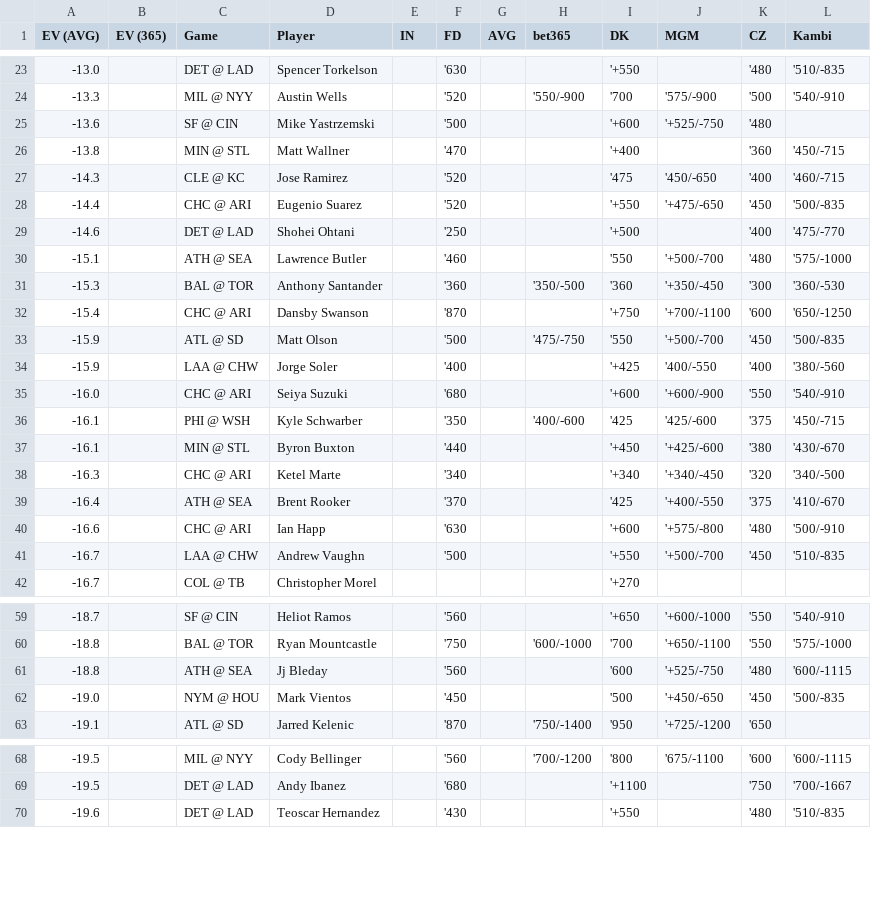
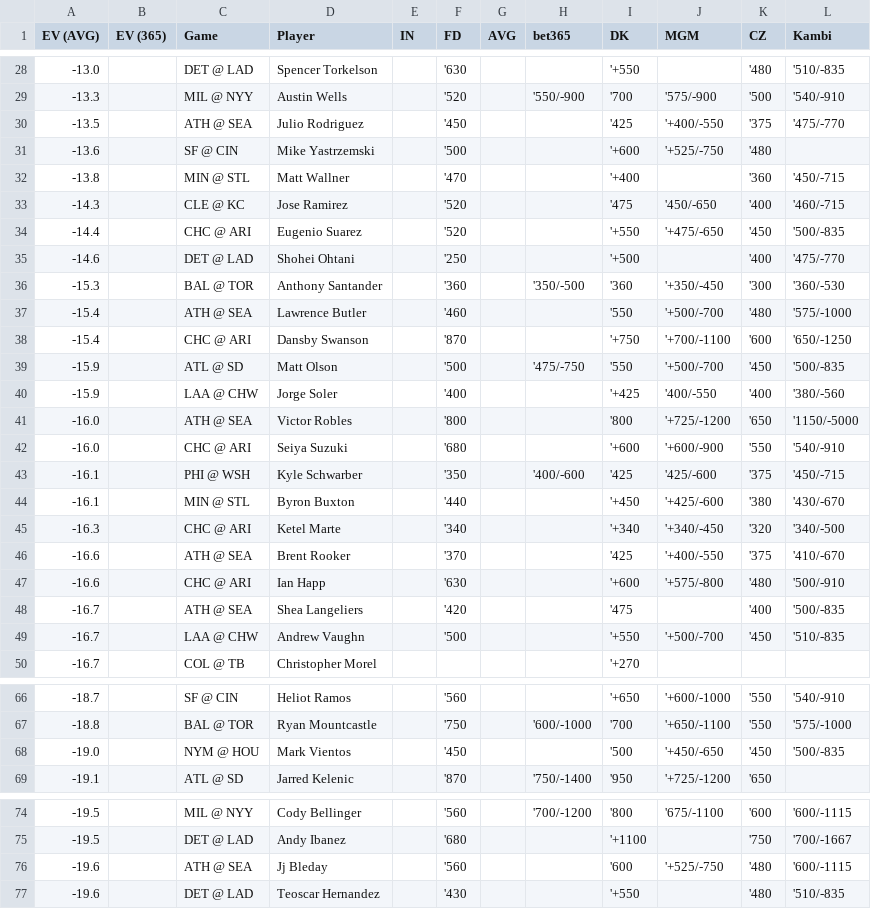
Before and after one commit to zhecht/playerprops, a CSV file: static/dailyev/ev.csv, drawn as a sheet; only a part is shown, gaps mark what is left out; the diff covers the shown part only.

```diff
--- a/static/dailyev/ev.csv
+++ b/static/dailyev/ev.csv
@@ -24,2 +29,3 @@ EV (AVG)	EV (365)	Game	Player	IN	FD	AVG	bet365	DK	MGM	CZ	Kambi
 -13.3		MIL @ NYY	Austin Wells		'520		'550/-900	'700	'575/-900	'500	'540/-910
+-13.5		ATH @ SEA	Julio Rodriguez		'450			'425	'+400/-550	'375	'475/-770
 -13.6		SF @ CIN	Mike Yastrzemski		'500			'+600	'+525/-750	'480	
@@ -29,4 +35,4 @@ EV (AVG)	EV (365)	Game	Player	IN	FD	AVG	bet365	DK	MGM	CZ	Kambi
 -14.6		DET @ LAD	Shohei Ohtani		'250			'+500		'400	'475/-770
--15.1		ATH @ SEA	Lawrence Butler		'460			'550	'+500/-700	'480	'575/-1000
 -15.3		BAL @ TOR	Anthony Santander		'360		'350/-500	'360	'+350/-450	'300	'360/-530
+-15.4		ATH @ SEA	Lawrence Butler		'460			'550	'+500/-700	'480	'575/-1000
 -15.4		CHC @ ARI	Dansby Swanson		'870			'+750	'+700/-1100	'600	'650/-1250
@@ -34,2 +40,3 @@ EV (AVG)	EV (365)	Game	Player	IN	FD	AVG	bet365	DK	MGM	CZ	Kambi
 -15.9		LAA @ CHW	Jorge Soler		'400			'+425	'400/-550	'400	'380/-560
+-16.0		ATH @ SEA	Victor Robles		'800			'800	'+725/-1200	'650	'1150/-5000
 -16.0		CHC @ ARI	Seiya Suzuki		'680			'+600	'+600/-900	'550	'540/-910
@@ -38,4 +45,5 @@ EV (AVG)	EV (365)	Game	Player	IN	FD	AVG	bet365	DK	MGM	CZ	Kambi
 -16.3		CHC @ ARI	Ketel Marte		'340			'+340	'+340/-450	'320	'340/-500
--16.4		ATH @ SEA	Brent Rooker		'370			'425	'+400/-550	'375	'410/-670
+-16.6		ATH @ SEA	Brent Rooker		'370			'425	'+400/-550	'375	'410/-670
 -16.6		CHC @ ARI	Ian Happ		'630			'+600	'+575/-800	'480	'500/-910
+-16.7		ATH @ SEA	Shea Langeliers		'420			'475		'400	'500/-835
 -16.7		LAA @ CHW	Andrew Vaughn		'500			'+550	'+500/-700	'450	'510/-835
@@ -60,3 +67,2 @@ EV (AVG)	EV (365)	Game	Player	IN	FD	AVG	bet365	DK	MGM	CZ	Kambi
 -18.8		BAL @ TOR	Ryan Mountcastle		'750		'600/-1000	'700	'+650/-1100	'550	'575/-1000
--18.8		ATH @ SEA	Jj Bleday		'560			'600	'+525/-750	'480	'600/-1115
 -19.0		NYM @ HOU	Mark Vientos		'450			'500	'+450/-650	'450	'500/-835
@@ -69,2 +75,3 @@ EV (AVG)	EV (365)	Game	Player	IN	FD	AVG	bet365	DK	MGM	CZ	Kambi
 -19.5		DET @ LAD	Andy Ibanez		'680			'+1100		'750	'700/-1667
+-19.6		ATH @ SEA	Jj Bleday		'560			'600	'+525/-750	'480	'600/-1115
 -19.6		DET @ LAD	Teoscar Hernandez		'430			'+550		'480	'510/-835
```
Also changed, not shown: 8 added rows, 11 removed rows and 1 edited cell elsewhere in this file, 4 other files.
